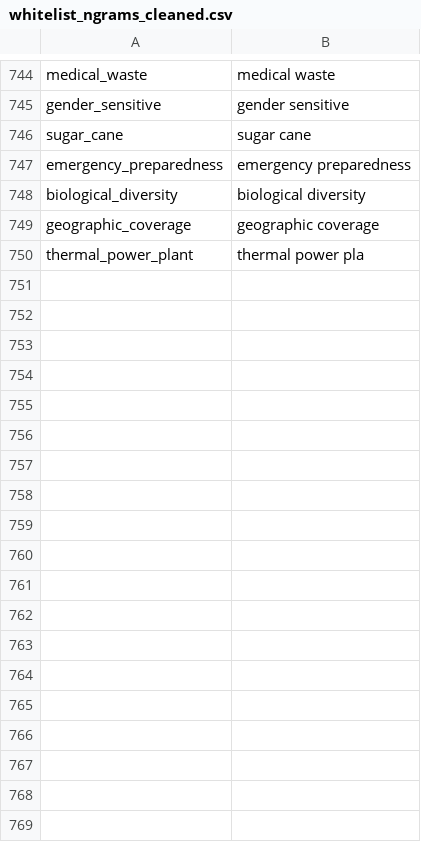
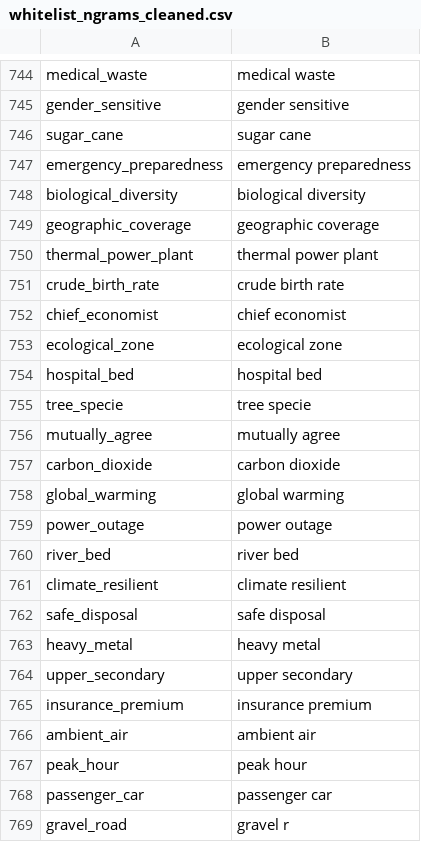
Before and after one commit to Matheusoz/el-processing-tools-wb, a CSV file: data/whitelists/whitelists/whitelist_ngrams_cleaned.csv, drawn as a sheet; only a part is shown, gaps mark what is left out.

Commit message:
Fix annotations

```diff
--- a/data/whitelists/whitelists/whitelist_ngrams_cleaned.csv
+++ b/data/whitelists/whitelists/whitelist_ngrams_cleaned.csv
@@ -749,2 +749,21 @@ biological_diversity,biological diversity
 geographic_coverage,geographic coverage
-thermal_power_plant,thermal power pla
+thermal_power_plant,thermal power plant
+crude_birth_rate,crude birth rate
+chief_economist,chief economist
+ecological_zone,ecological zone
+hospital_bed,hospital bed
+tree_specie,tree specie
+mutually_agree,mutually agree
+carbon_dioxide,carbon dioxide
+global_warming,global warming
+power_outage,power outage
+river_bed,river bed
+climate_resilient,climate resilient
+safe_disposal,safe disposal
+heavy_metal,heavy metal
+upper_secondary,upper secondary
+insurance_premium,insurance premium
+ambient_air,ambient air
+peak_hour,peak hour
+passenger_car,passenger car
+gravel_road,gravel r
```
